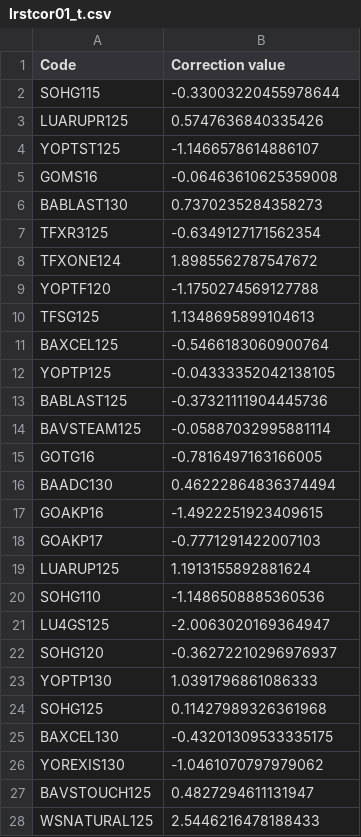
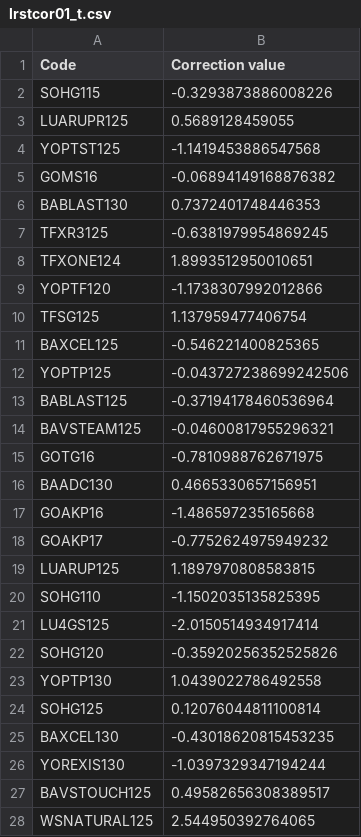
Before and after one commit to sugi-juku/get-tension, a CSV file: lrstcor01_t.csv, drawn as a sheet; only a part is shown; the diff covers the shown part only.

```diff
--- a/lrstcor01_t.csv
+++ b/lrstcor01_t.csv
@@ -1,28 +1,28 @@
 Code,Correction value
-SOHG115,-0.33003220455978644
-LUARUPR125,0.5747636840335426
-YOPTST125,-1.1466578614886107
-GOMS16,-0.06463610625359008
-BABLAST130,0.7370235284358273
-TFXR3125,-0.6349127171562354
-TFXONE124,1.8985562787547672
-YOPTF120,-1.1750274569127788
-TFSG125,1.1348695899104613
-BAXCEL125,-0.5466183060900764
-YOPTP125,-0.04333352042138105
-BABLAST125,-0.37321111904445736
-BAVSTEAM125,-0.05887032995881114
-GOTG16,-0.7816497163166005
-BAADC130,0.46222864836374494
-GOAKP16,-1.4922251923409615
-GOAKP17,-0.7771291422007103
-LUARUP125,1.1913155892881624
-SOHG110,-1.1486508885360536
-LU4GS125,-2.0063020169364947
-SOHG120,-0.36272210296976937
-YOPTP130,1.0391796861086333
-SOHG125,0.11427989326361968
-BAXCEL130,-0.43201309533335175
-YOREXIS130,-1.0461070797979062
-BAVSTOUCH125,0.4827294611131947
-WSNATURAL125,2.5446216478188433
+SOHG115,-0.3293873886008226
+LUARUPR125,0.5689128459055
+YOPTST125,-1.1419453886547568
+GOMS16,-0.06894149168876382
+BABLAST130,0.7372401748446353
+TFXR3125,-0.6381979954869245
+TFXONE124,1.8993512950010651
+YOPTF120,-1.1738307992012866
+TFSG125,1.137959477406754
+BAXCEL125,-0.546221400825365
+YOPTP125,-0.043727238699242506
+BABLAST125,-0.37194178460536964
+BAVSTEAM125,-0.04600817955296321
+GOTG16,-0.7810988762671975
+BAADC130,0.4665330657156951
+GOAKP16,-1.486597235165668
+GOAKP17,-0.7752624975949232
+LUARUP125,1.1897970808583815
+SOHG110,-1.1502035135825395
+LU4GS125,-2.0150514934917414
+SOHG120,-0.35920256352525826
+YOPTP130,1.0439022786492558
+SOHG125,0.12076044811100814
+BAXCEL130,-0.43018620815453235
+YOREXIS130,-1.0397329347194244
+BAVSTOUCH125,0.49582656308389517
+WSNATURAL125,2.544950392764065
```
Also changed, not shown: 2 edited cells elsewhere in this file, lrcoef01_t.csv, lrdata01_t.csv.
